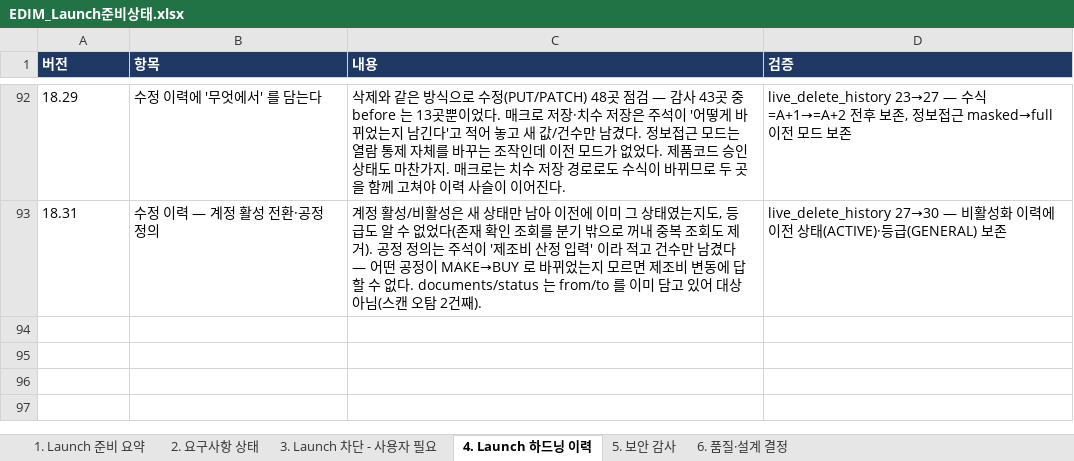
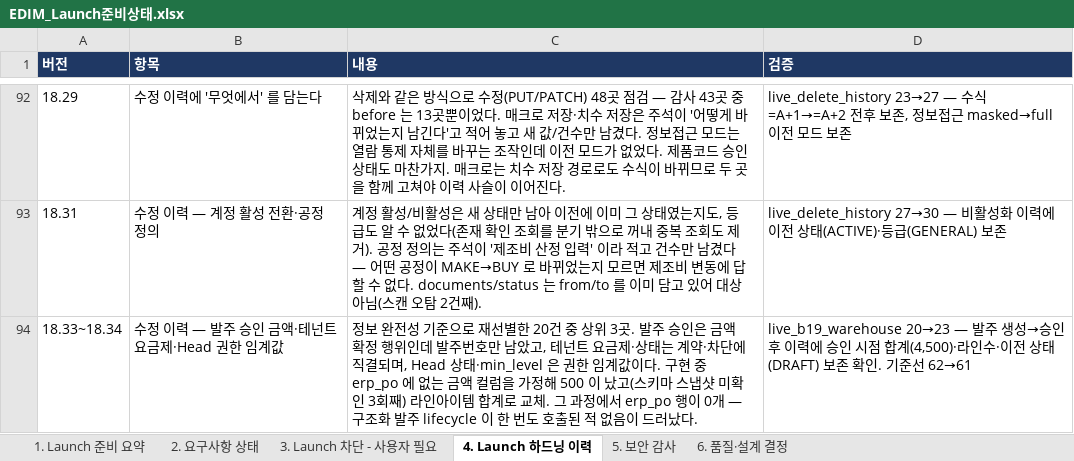
Before and after one commit to fankh/external-projects, an Excel workbook: edim-ai-blueprint/docs/EDIM_Launch준비상태.xlsx, sheet 4. Launch 하드닝 이력, drawn as a sheet; only a part is shown, gaps mark what is left out; values as stored, in another font and other column widths than the file's, no borders; the diff names each change by its address in the sheet, - before the commit and + after, or states it on an @@ line.

Commit message:
18.35: docs: 18.33~18.34 반영 + 개발표준 2규약 (스키마 확인 · 미호출 경로)
- 진행현황·하드닝 이력: 발주 승인 금액 보존, 내 컬럼 미확인 실수(500), erp_po 행 0개로
  드러난 미호출 lifecycle, /erp/po vs /erp/pos 이름 혼동
- 개발표준: "컬럼을 새로 참조하기 전에 스키마를 본다"(스냅샷이 저장소에 있다 — 세 번 틀렸고
  마지막은 운영 500) / "아무도 호출하지 않는 경로는 고장 난 채로 있다"(커버리지 미호출은
  '안 쓰는 것' 이 아니라 '확인되지 않은 것')

```diff
--- a/edim-ai-blueprint/docs/EDIM_Launch준비상태.xlsx (sheet 4. Launch 하드닝 이력)
+++ b/edim-ai-blueprint/docs/EDIM_Launch준비상태.xlsx (sheet 4. Launch 하드닝 이력)
+row 94: 18.33~18.34 | 수정 이력 — 발주 승인 금액·테넌트 요금제·Head 권한 임계값 | 정보 완전성 기준으로 재선별한 20건 중 상위 3곳. 발주 승인은 금액 확정 행위인데 발주번호만 남았고, 테넌트 요금제·상태는 계약·차단에 직결되며, Head 상태·min_level 은 권한 임계값이다. 구현 중 erp_po 에 없는 금액 컬럼을 가정해 500 이 났고(스키마 스냅샷 미확인 3회째) 라인아이템 합계로 교체. 그 과정에서 erp_po 행이 0개 — 구조화 발주 lifecycle 이 한 번도 호출된 적 없음이 드러났다. | live_b19_warehouse 20→23 — 발주 생성→승인 후 이력에 승인 시점 합계(4,500)·라인수·이전 상태(DRAFT) 보존 확인. 기준선 62→61
```
Also changed, not shown: 2 other files.
